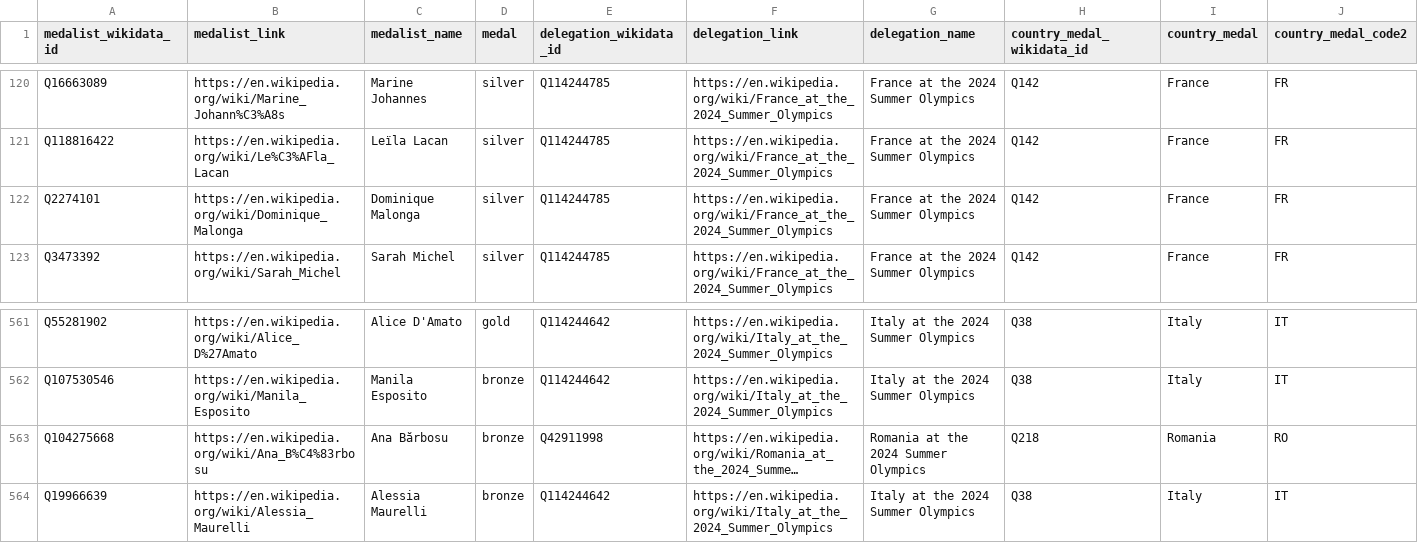
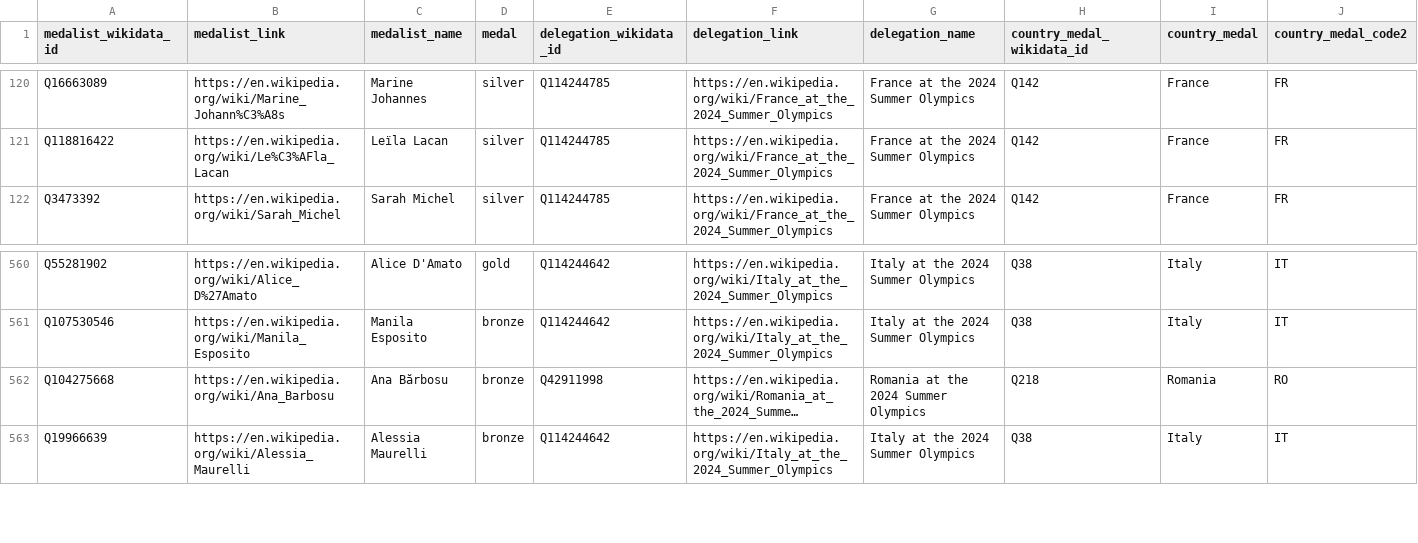
Before and after one commit to EDJNet/OlympicsGoNUTS, a CSV file: 2024/2024_medalists_nuts_only.csv, drawn as a sheet; only a part is shown, gaps mark what is left out; long unchanged cells end in …; removed rows and columns are numbered as before the commit, all else as after; rows hold the shown columns only; the diff names each change by its address in the sheet, - before the commit and + after, or states it on an @@ line.

```diff
--- a/2024/2024_medalists_nuts_only.csv
+++ b/2024/2024_medalists_nuts_only.csv
-row 122: Q2274101 | https://en.wikipedia.org/wiki/Dominique_Malonga | Dominique Malonga | silver | Q114244785 | https://en.wikipedia.org/wiki/France_at_the_2024_Summer_Olympics | France at the 2024 Summer Olympics | Q142 | France | FR
-B562 (medalist_link): https://en.wikipedia.org/wiki/Ana_B%C4%83rbosu
+B562 (medalist_link): https://en.wikipedia.org/wiki/Ana_Barbosu
```
Also changed, not shown: 2024/2024_medals_per_million_residents_in_nuts2.csv, medalists_csv/medalists_2024.csv, 4 other files.
